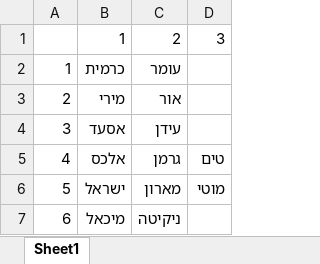
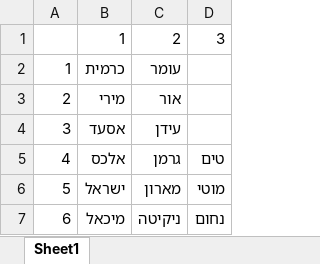
Before and after one commit to ameedf/guess-the-number, an Excel workbook: hw-teams.xlsx, sheet Sheet1, drawn as a sheet; values as stored, in another font and other column widths than the file's, no borders; the diff names each change by its address in the sheet, - before the commit and + after, or states it on an @@ line.

Commit message:
Add files via upload

```diff
--- a/hw-teams.xlsx (sheet Sheet1)
+++ b/hw-teams.xlsx (sheet Sheet1)
-D7: (empty)
+D7: נחום
```
